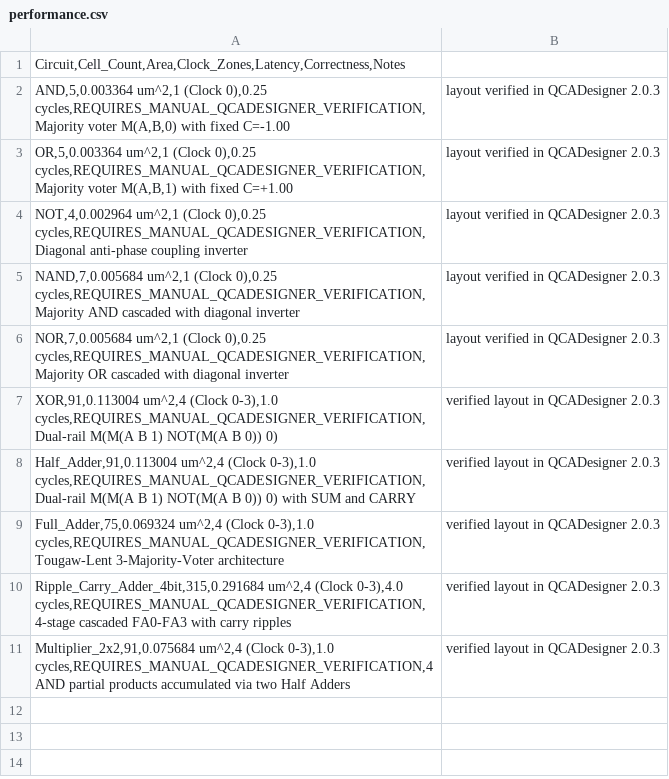
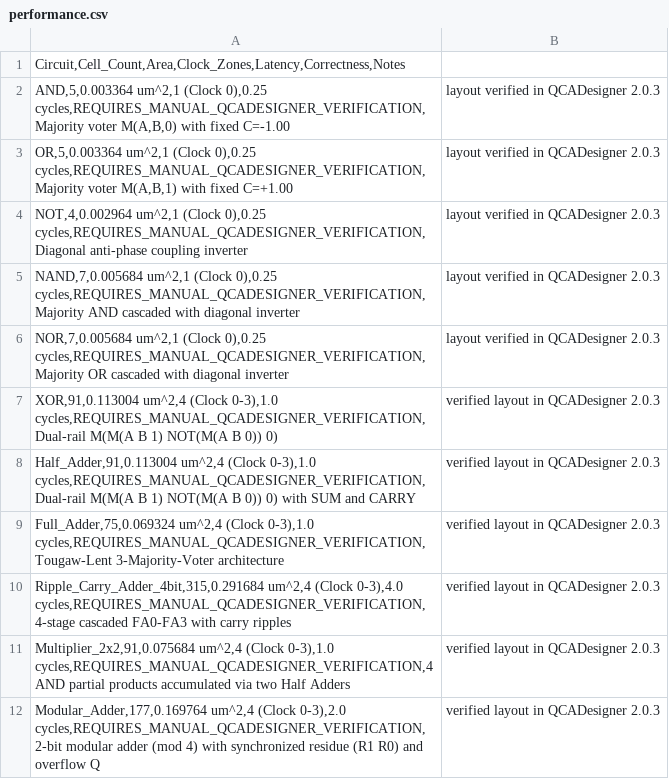
Before and after one commit to mimraj-ai1/Homomorphic-Encryption-Using-QCA, a CSV file: Analysis/performance.csv, drawn as a sheet; the diff names each change by its address in the sheet, - before the commit and + after, or states it on an @@ line.

Commit message:
Phase 7: Finalize Modular Arithmetic modulo-4 adder documentation, metrics, truth table, and status tracker

```diff
--- a/Analysis/performance.csv
+++ b/Analysis/performance.csv
+row 12: Modular_Adder,177,0.169764 um^2,4 (Clock 0-3),2.0 cycles,REQUIRES_MANUAL_QCADESIGNER_VERIFICATION,2-bit modular adder (mod 4) with synchronized residue (R1 R0) and overflow Q | verified layout in QCADesigner 2.0.3
```
Also changed, not shown: 2 other files.
